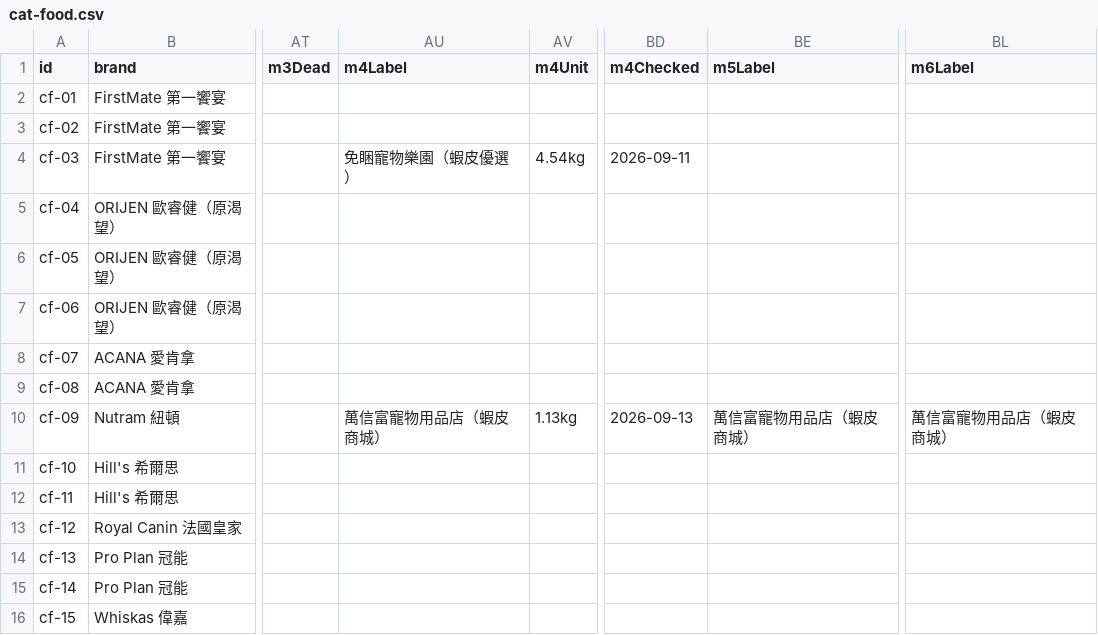
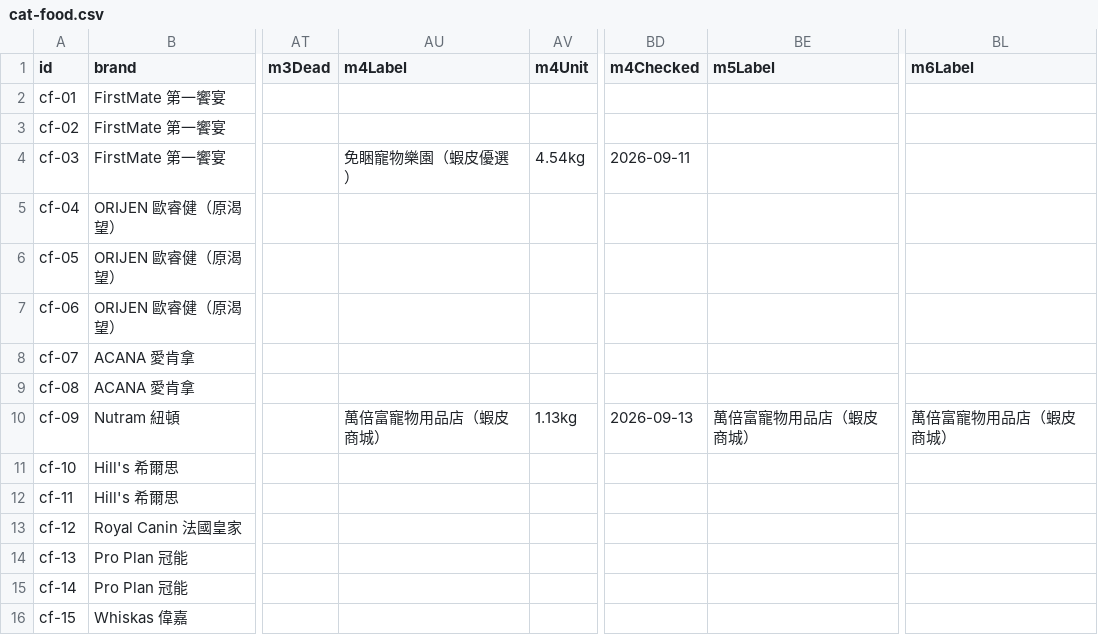
Before and after one commit to Tim-xuan-you/zone27-web, a CSV file: data/cat-food.csv, drawn as a sheet; only a part is shown, gaps mark what is left out; the diff names each change by its address in the sheet, - before the commit and + after, or states it on an @@ line.

```diff
--- a/data/cat-food.csv
+++ b/data/cat-food.csv
-AU10 (m4Label): 萬信富寵物用品店（蝦皮商城）
+AU10 (m4Label): 萬倍富寵物用品店（蝦皮商城）
-BE10 (m5Label): 萬信富寵物用品店（蝦皮商城）
+BE10 (m5Label): 萬倍富寵物用品店（蝦皮商城）
-BL10 (m6Label): 萬信富寵物用品店（蝦皮商城）
+BL10 (m6Label): 萬倍富寵物用品店（蝦皮商城）
```
Also changed, not shown: 5 other files.
